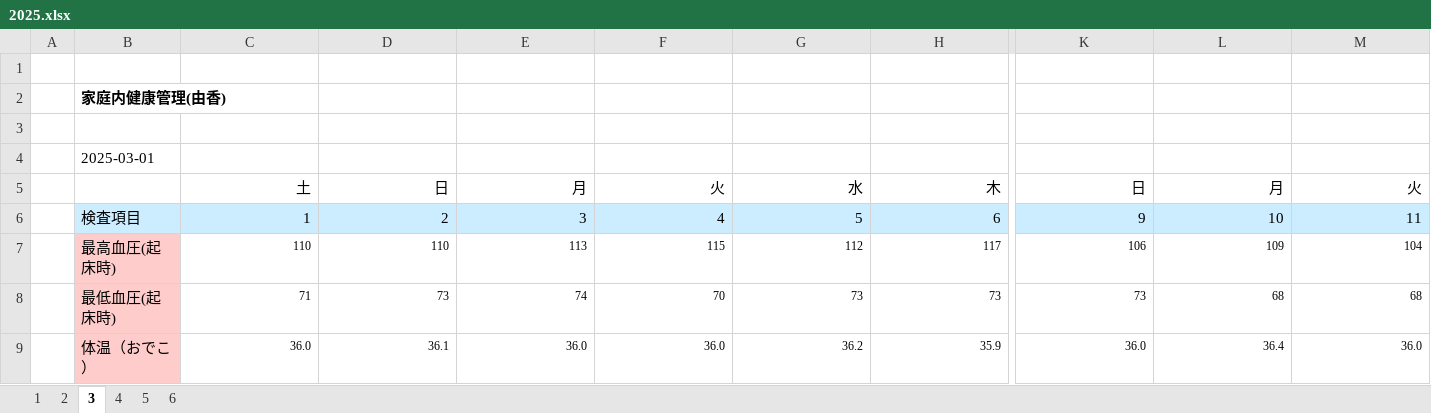
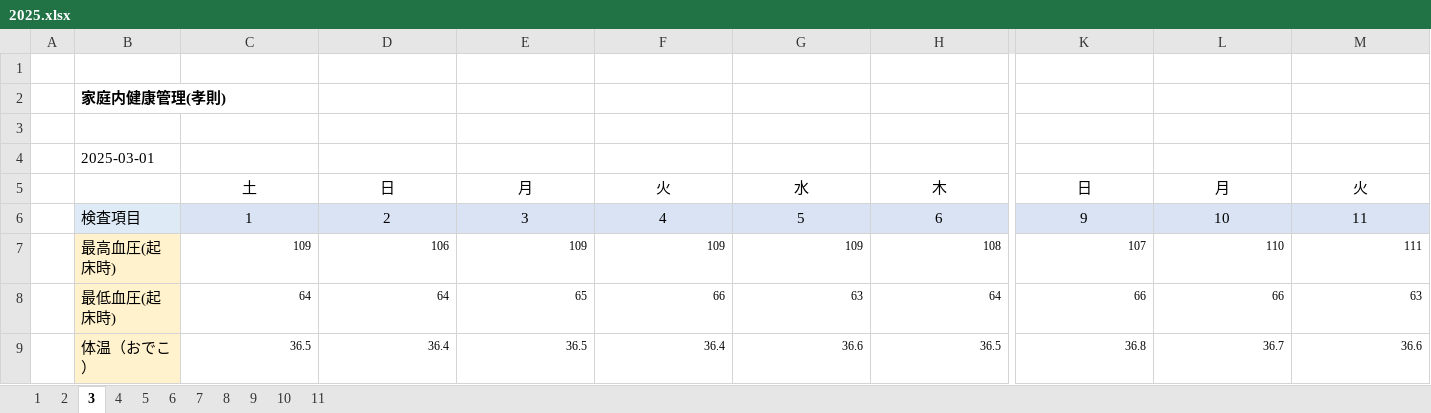
Before and after one commit to TAKANORI-yosi/HealthCare, an Excel workbook: Data/Yuka/2025.xlsx, sheet 3, drawn as a sheet; only a part is shown, gaps mark what is left out; values as stored, in another font and other column widths than the file's, no borders; removed rows and columns are numbered as before the commit, all else as after; rows hold the shown columns only; the diff covers the shown part only; the diff names each change by its address in the sheet, - before the commit and + after, or states it on an @@ line.

```diff
--- a/Data/Yuka/2025.xlsx (sheet 3)
+++ b/Data/Yuka/2025.xlsx (sheet 3)
+sheet tab: 7
+sheet tab: 8
+sheet tab: 9
+sheet tab: 10
+sheet tab: 11
-B2: 家庭内健康管理(由香)
+B2: 家庭内健康管理(孝則)
-C5:M6 alignment: right
+C5:M6 alignment: center
-row 7:  | 最高血圧(起床時) | 110 | 110 | 113 | 115 | 112 | 117 | 106 | 109 | 104
+row 7:  | 最高血圧(起床時) | 109 | 106 | 109 | 109 | 109 | 108 | 107 | 110 | 111
-B8:B9 fill: #FFCCCC
+B8:B9 fill: #FFF2CC
-C8: 71
+C8: 64
-D8: 73
+D8: 64
-E8: 74
+E8: 65
-F8: 70
+F8: 66
-G8: 73
+G8: 63
-H8: 73
+H8: 64
-K8: 73
+K8: 66
-L8: 68
+L8: 66
-M8: 68
+M8: 63
-C9: 36.0
+C9: 36.5
-D9: 36.1
+D9: 36.4
-E9: 36.0
+E9: 36.5
-F9: 36.0
+F9: 36.4
-G9: 36.2
+G9: 36.6
-H9: 35.9
+H9: 36.5
-K9: 36.0
+K9: 36.8
-L9: 36.4
+L9: 36.7
-M9: 36.0
+M9: 36.6
```
Also changed, not shown: 8 added rows, 11 removed rows, 97 edited cells and cell formats elsewhere in this sheet, sheet 1, sheet 2, sheet 4, sheet 5, sheet 6, Data/Taka/2025.xlsx.
